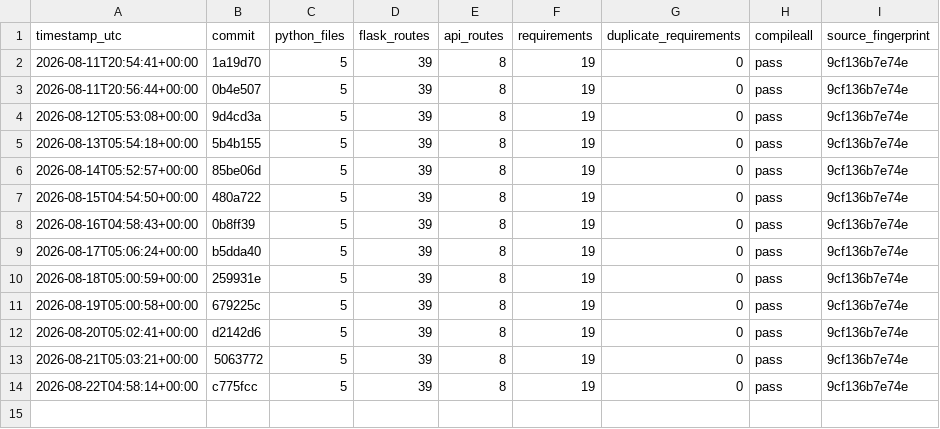
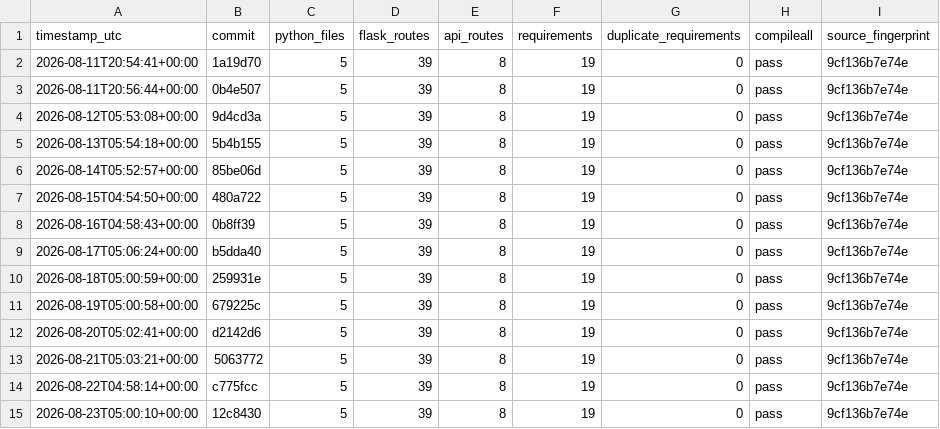
Before and after one commit to Adityism/CAI, a CSV file: reports/project-health-history.csv, drawn as a sheet; the diff names each change by its address in the sheet, - before the commit and + after, or states it on an @@ line.

Commit message:
chore(health): record daily CAI project health

```diff
--- a/reports/project-health-history.csv
+++ b/reports/project-health-history.csv
+row 15: 2026-08-23T05:00:10+00:00 | 12c8430 | 5 | 39 | 8 | 19 | 0 | pass | 9cf136b7e74e
```
Also changed, not shown: 1 other file.
